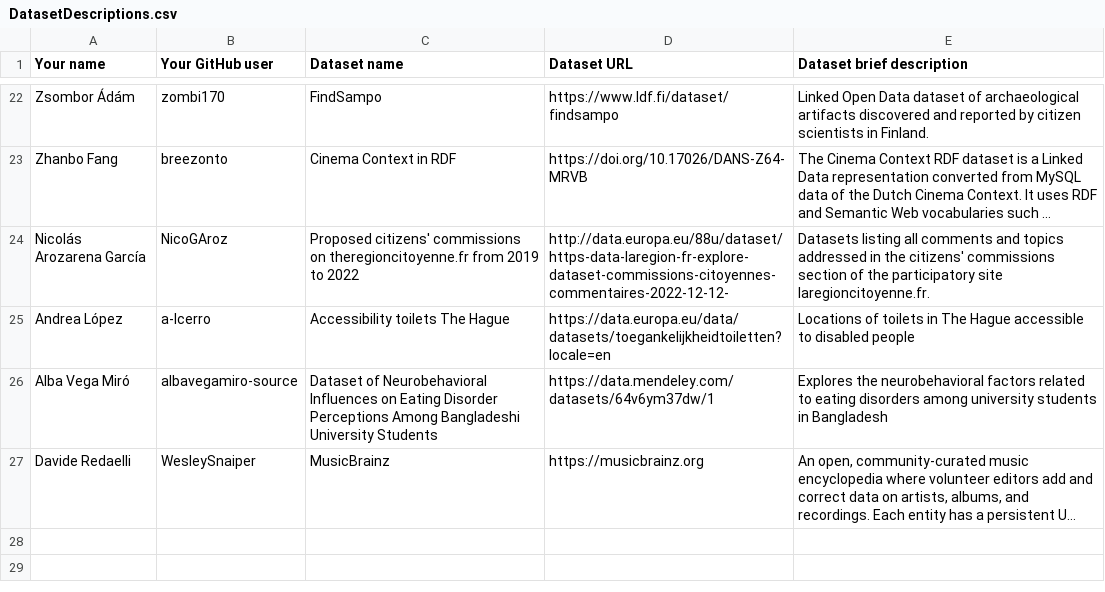
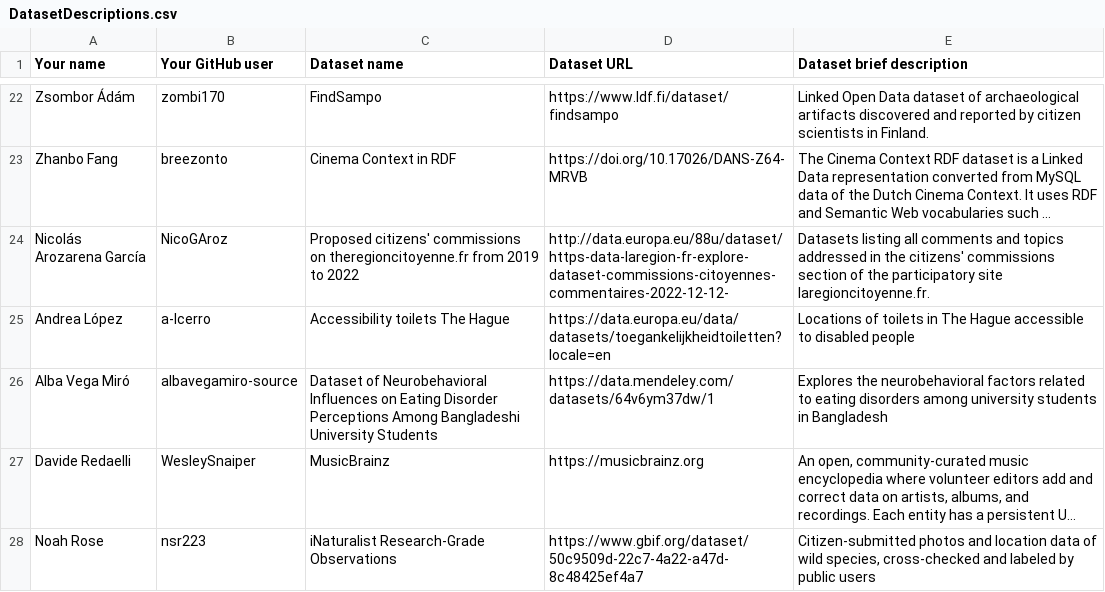
Before and after one commit to AleChirinos/Curso2026-2027-ODKG, a CSV file: Assignment1/DatasetDescriptions.csv, drawn as a sheet; only a part is shown, gaps mark what is left out; long unchanged cells end in …; the diff names each change by its address in the sheet, - before the commit and + after, or states it on an @@ line.

Commit message:
Update DatasetDescriptions.csv

```diff
--- a/Assignment1/DatasetDescriptions.csv
+++ b/Assignment1/DatasetDescriptions.csv
+row 28: Noah Rose | nsr223 | iNaturalist Research-Grade Observations | https://www.gbif.org/dataset/50c9509d-22c7-4a22-a47d-8c48425ef4a7 | Citizen-submitted photos and location data of wild species, cross-checked and labeled by public users
```
